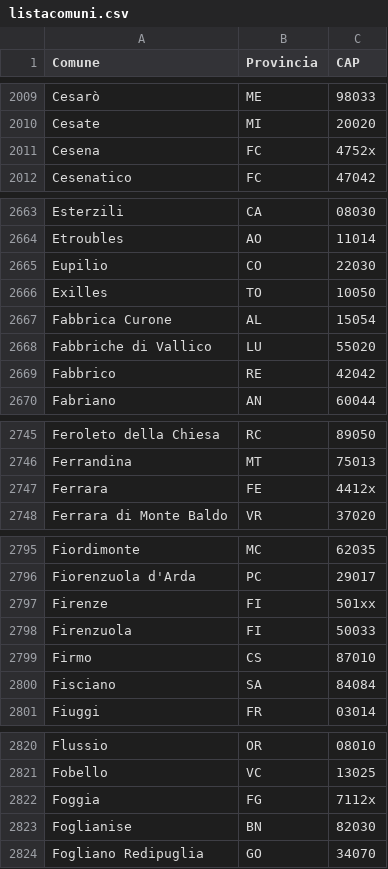
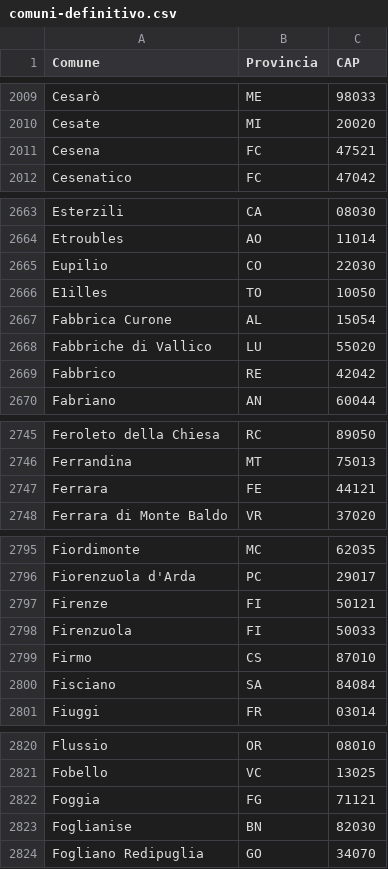
Before and after one commit to AND1Ventu/BW5, a CSV file: src/main/resources/static/comuni-definitivo.csv (was src/main/resources/static/listacomuni.csv), drawn as a sheet; only a part is shown, gaps mark what is left out; the diff covers the shown part only.

Commit message:
province and comune upload working

```diff
--- a/src/main/resources/static/listacomuni.csv
+++ b/src/main/resources/static/comuni-definitivo.csv
@@ -2010,3 +2010,3 @@ Cesarò,ME,98033
 Cesate,MI,20020
-Cesena,FC,4752x
+Cesena,FC,47521
 Cesenatico,FC,47042
@@ -2665,3 +2665,3 @@ Etroubles,AO,11014
 Eupilio,CO,22030
-Exilles,TO,10050
+E1illes,TO,10050
 Fabbrica Curone,AL,15054
@@ -2746,3 +2746,3 @@ Feroleto della Chiesa,RC,89050
 Ferrandina,MT,75013
-Ferrara,FE,4412x
+Ferrara,FE,44121
 Ferrara di Monte Baldo,VR,37020
@@ -2796,3 +2796,3 @@ Fiordimonte,MC,62035
 Fiorenzuola d'Arda,PC,29017
-Firenze,FI,501xx
+Firenze,FI,50121
 Firenzuola,FI,50033
@@ -2821,3 +2821,3 @@ Flussio,OR,08010
 Fobello,VC,13025
-Foggia,FG,7112x
+Foggia,FG,71121
 Foglianise,BN,82030
```
Also changed, not shown: 48 edited cells elsewhere in this file.
